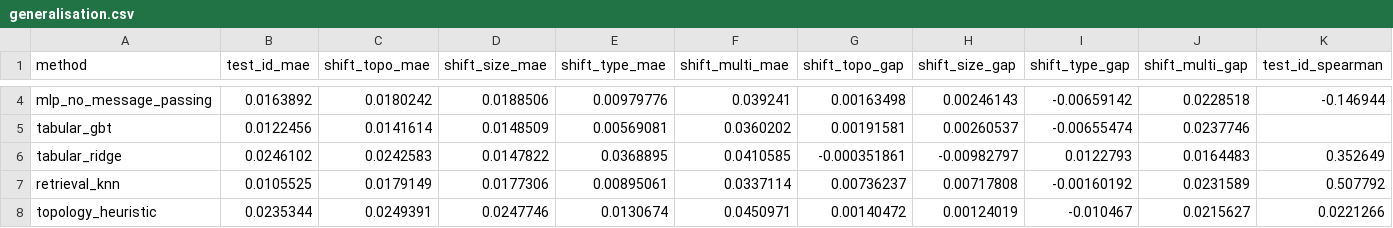
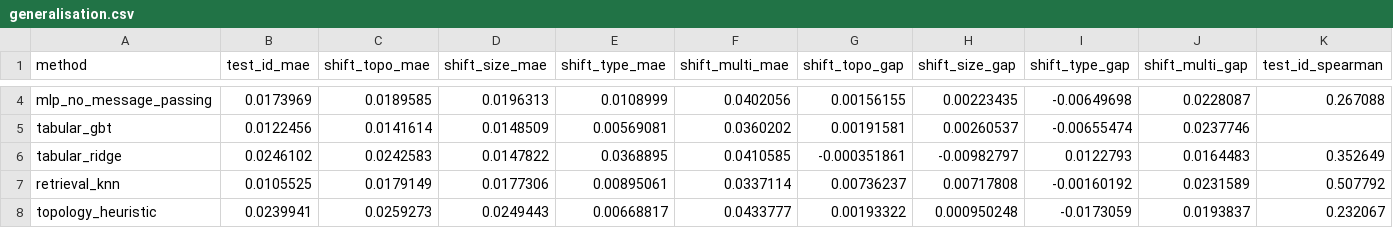
Before and after one commit to arslan-ahm/supply-network-disruption-surrogate, a CSV file: results/tables/generalisation.csv, drawn as a sheet; only a part is shown, gaps mark what is left out; the diff covers the shown part only; the diff names each change by its address in the sheet, - before the commit and + after, or states it on an @@ line.

```diff
--- a/results/tables/generalisation.csv
+++ b/results/tables/generalisation.csv
-B4 (test_id_mae): 0.0163892
+B4 (test_id_mae): 0.0173969
-C4 (shift_topo_mae): 0.0180242
+C4 (shift_topo_mae): 0.0189585
-D4 (shift_size_mae): 0.0188506
+D4 (shift_size_mae): 0.0196313
-E4 (shift_type_mae): 0.00979776
+E4 (shift_type_mae): 0.0108999
-F4 (shift_multi_mae): 0.039241
+F4 (shift_multi_mae): 0.0402056
-G4 (shift_topo_gap): 0.00163498
+G4 (shift_topo_gap): 0.00156155
-H4 (shift_size_gap): 0.00246143
+H4 (shift_size_gap): 0.00223435
-I4 (shift_type_gap): -0.00659142
+I4 (shift_type_gap): -0.00649698
-J4 (shift_multi_gap): 0.0228518
+J4 (shift_multi_gap): 0.0228087
-K4 (test_id_spearman): -0.146944
+K4 (test_id_spearman): 0.267088
-B8 (test_id_mae): 0.0235344
+B8 (test_id_mae): 0.0239941
-C8 (shift_topo_mae): 0.0249391
+C8 (shift_topo_mae): 0.0259273
-D8 (shift_size_mae): 0.0247746
+D8 (shift_size_mae): 0.0249443
-E8 (shift_type_mae): 0.0130674
+E8 (shift_type_mae): 0.00668817
-F8 (shift_multi_mae): 0.0450971
+F8 (shift_multi_mae): 0.0433777
-G8 (shift_topo_gap): 0.00140472
+G8 (shift_topo_gap): 0.00193322
-H8 (shift_size_gap): 0.00124019
+H8 (shift_size_gap): 0.000950248
-I8 (shift_type_gap): -0.010467
+I8 (shift_type_gap): -0.0173059
-J8 (shift_multi_gap): 0.0215627
+J8 (shift_multi_gap): 0.0193837
-K8 (test_id_spearman): 0.0221266
+K8 (test_id_spearman): 0.232067
```
Also changed, not shown: 31 edited cells elsewhere in this file, results/tables/ablation_statistics.csv, results/tables/ablations.csv, 17 other files.
